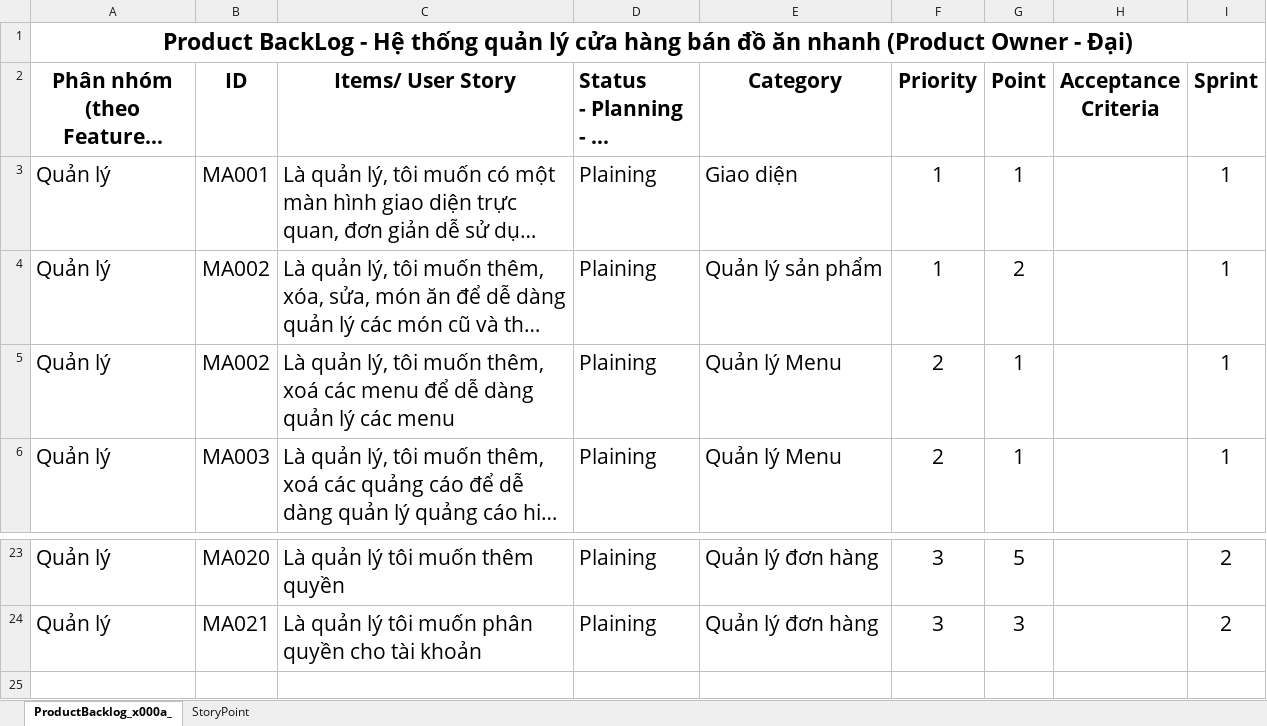
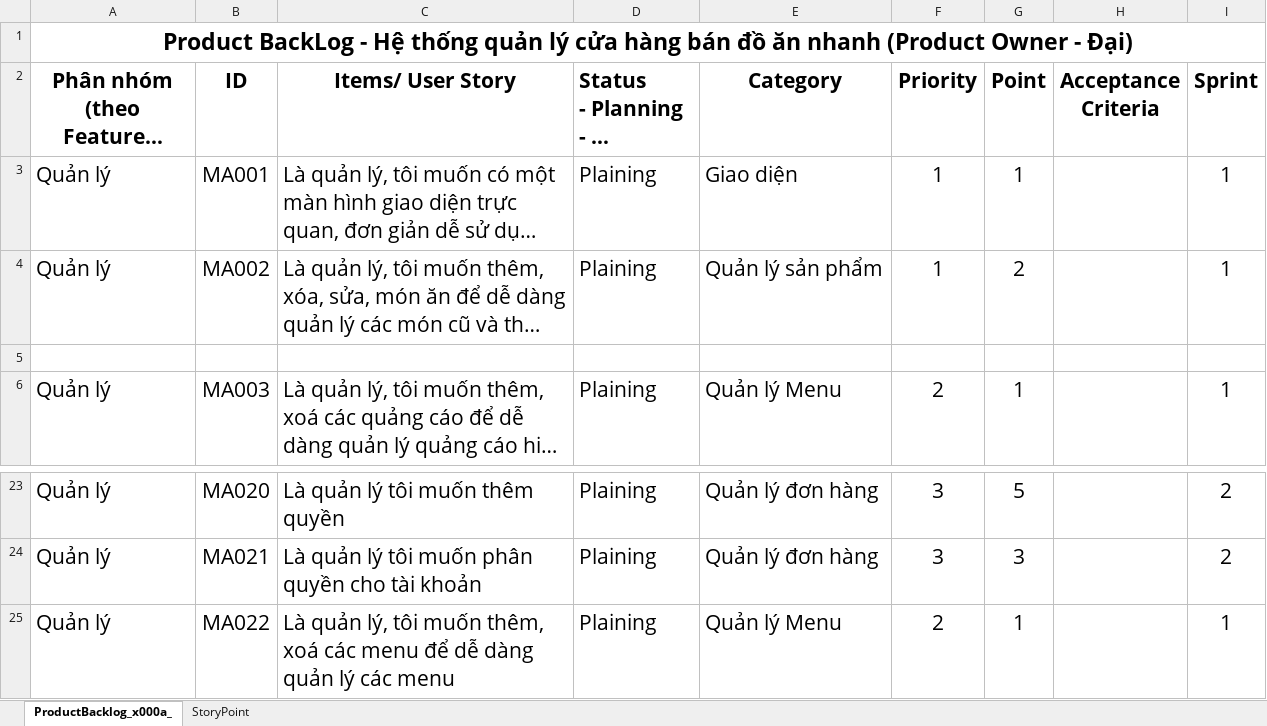
Before and after one commit to Phuong-Hoang-Dai/CNPMNC_FastFoodSystem, an Excel workbook: Documantation/Nhom1_Product Backlog.xlsx, sheet ProductBacklog_x000a_, drawn as a sheet; only a part is shown, gaps mark what is left out; long unchanged cells end in …; values as stored, in another font and other column widths than the file's, no borders; the diff names each change by its address in the sheet, - before the commit and + after, or states it on an @@ line.

Commit message:
update documentation

```diff
--- a/Documantation/Nhom1_Product Backlog.xlsx (sheet ProductBacklog_x000a_)
+++ b/Documantation/Nhom1_Product Backlog.xlsx (sheet ProductBacklog_x000a_)
-row 5: Quản lý | MA002 | Là quản lý, tôi muốn thêm, xoá các menu để dễ dàng quản lý các menu | Plaining | Quản lý Menu | 2 | 1 |  | 1
+row 5: (empty)
+row 25: Quản lý | MA022 | Là quản lý, tôi muốn thêm, xoá các menu để dễ dàng quản lý các menu | Plaining | Quản lý Menu | 2 | 1 |  | 1
```
